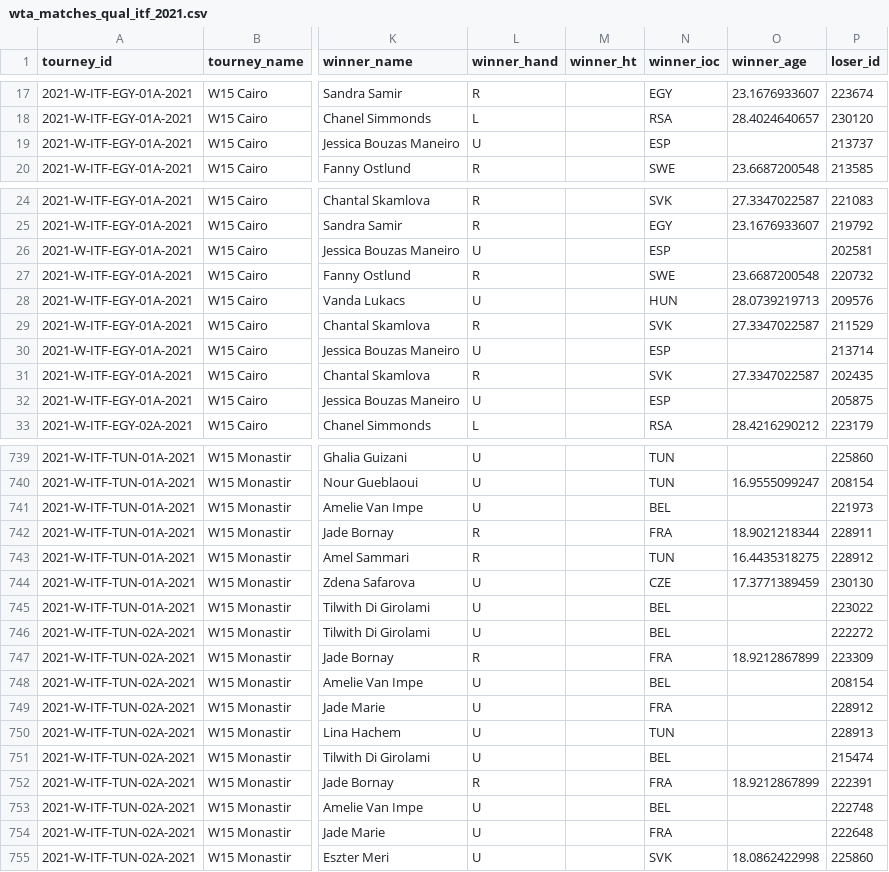
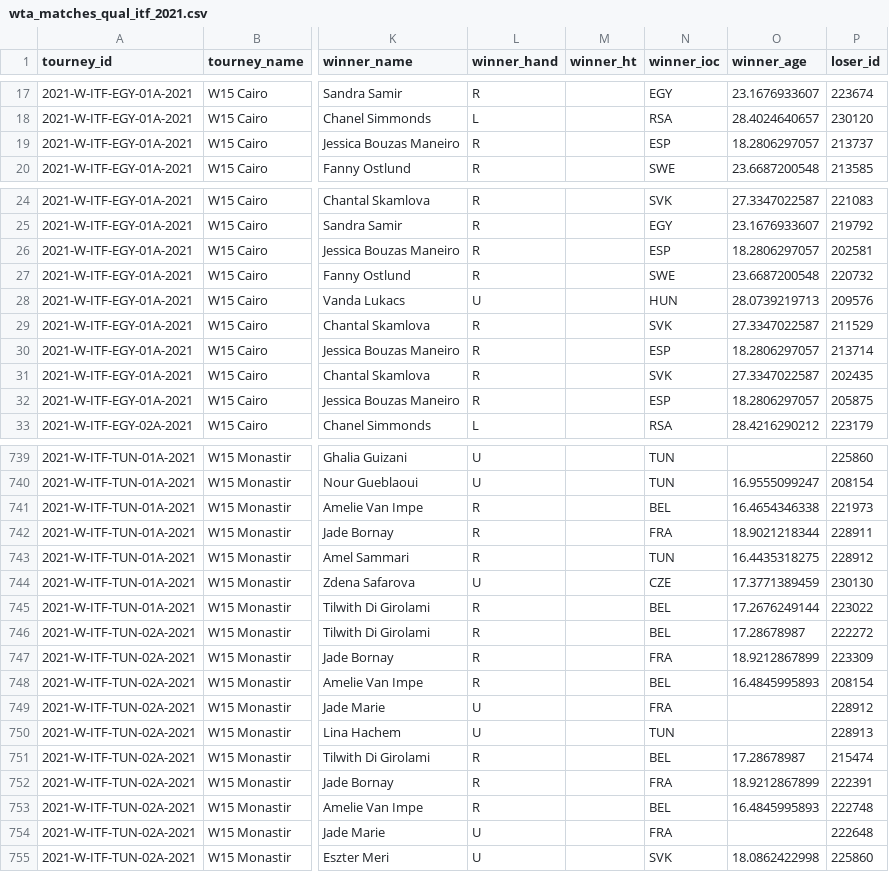
Before and after one commit to JeffSackmann/tennis_wta, a CSV file: wta_matches_qual_itf_2021.csv, drawn as a sheet; only a part is shown, gaps mark what is left out; the diff covers the shown part only; the diff names each change by its address in the sheet, - before the commit and + after, or states it on an @@ line.

```diff
--- a/wta_matches_qual_itf_2021.csv
+++ b/wta_matches_qual_itf_2021.csv
-L19 (winner_hand): U
+L19 (winner_hand): R
-O19 (winner_age): (empty)
+O19 (winner_age): 18.2806297057
-L26 (winner_hand): U
+L26 (winner_hand): R
-O26 (winner_age): (empty)
+O26 (winner_age): 18.2806297057
-L30 (winner_hand): U
+L30 (winner_hand): R
-O30 (winner_age): (empty)
+O30 (winner_age): 18.2806297057
-L32 (winner_hand): U
+L32 (winner_hand): R
-O32 (winner_age): (empty)
+O32 (winner_age): 18.2806297057
-L741 (winner_hand): U
+L741 (winner_hand): R
-O741 (winner_age): (empty)
+O741 (winner_age): 16.4654346338
-L745:L746 (winner_hand): U
+L745:L746 (winner_hand): R
-O745 (winner_age): (empty)
+O745 (winner_age): 17.2676249144
-O746 (winner_age): (empty)
+O746 (winner_age): 17.28678987
-L748 (winner_hand): U
+L748 (winner_hand): R
-O748 (winner_age): (empty)
+O748 (winner_age): 16.4845995893
-L751 (winner_hand): U
+L751 (winner_hand): R
-O751 (winner_age): (empty)
+O751 (winner_age): 17.28678987
-L753 (winner_hand): U
+L753 (winner_hand): R
-O753 (winner_age): (empty)
+O753 (winner_age): 16.4845995893
```
Also changed, not shown: 129 edited cells elsewhere in this file, 4 other files.
